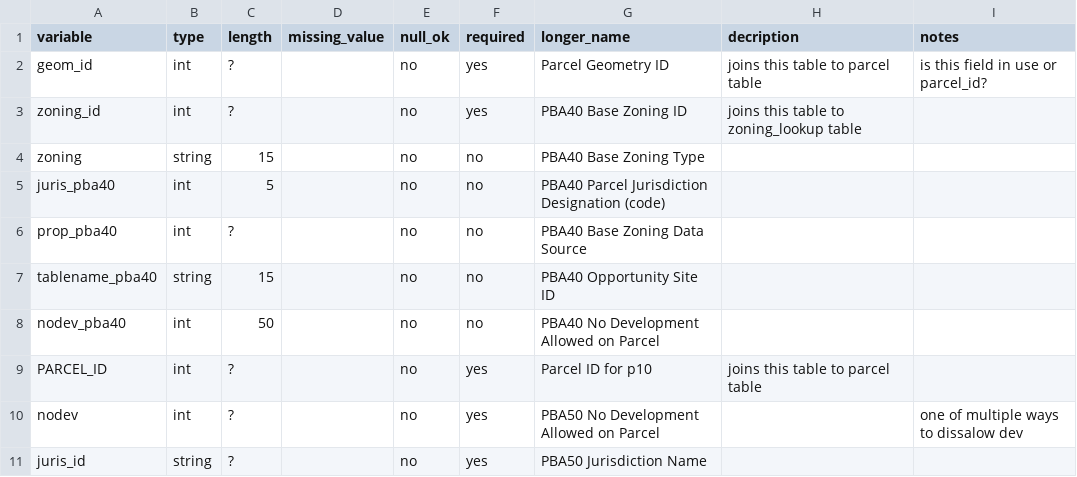
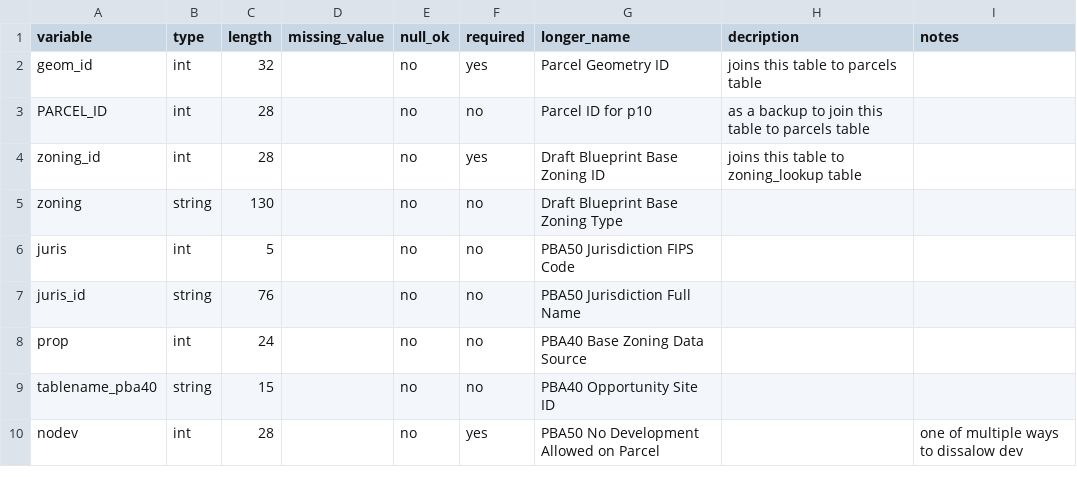
Before and after one commit to mkreilly/bayarea_urbansim, a CSV file: data/[mod_date]_zoning_parcels_dict.csv, drawn as a sheet; removed rows and columns are numbered as before the commit, all else as after; the diff names each change by its address in the sheet, - before the commit and + after, or states it on an @@ line.

Commit message:
update zoning_parcels dict

```diff
--- a/data/[mod_date]_zoning_parcels_dict.csv
+++ b/data/[mod_date]_zoning_parcels_dict.csv
-C2 (length): ?
+C2 (length): 32
-H2 (decription): joins this table to parcel table
+H2 (decription): joins this table to parcels table
-I2 (notes): is this field in use or parcel_id?
+I2 (notes): (empty)
+row 3: PARCEL_ID | int | 28 |  | no | no | Parcel ID for p10 | as a backup to join this table to parcels table
-C4 (length): ?
+C4 (length): 28
-G4 (longer_name): PBA40 Base Zoning ID
+G4 (longer_name): Draft Blueprint Base Zoning ID
-C5 (length): 15
+C5 (length): 130
-G5 (longer_name): PBA40 Base Zoning Type
+G5 (longer_name): Draft Blueprint Base Zoning Type
-A6 (variable): juris_pba40
+A6 (variable): juris
-G6 (longer_name): PBA40 Parcel Jurisdiction Designation (code)
+G6 (longer_name): PBA50 Jurisdiction FIPS Code
+row 7: juris_id | string | 76 |  | no | no | PBA50 Jurisdiction Full Name
-A8 (variable): prop_pba40
+A8 (variable): prop
-C8 (length): ?
+C8 (length): 24
-row 8: nodev_pba40 | int | 50 |  | no | no | PBA40 No Development Allowed on Parcel
-row 9: PARCEL_ID | int | ? |  | no | yes | Parcel ID for p10 | joins this table to parcel table
-C10 (length): ?
+C10 (length): 28
-row 11: juris_id | string | ? |  | no | yes | PBA50 Jurisdiction Name
```
